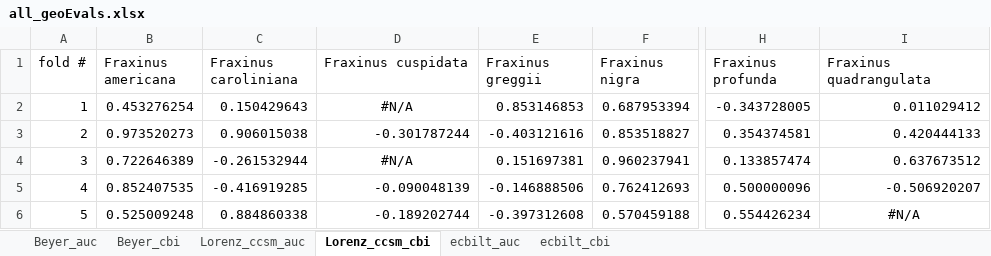
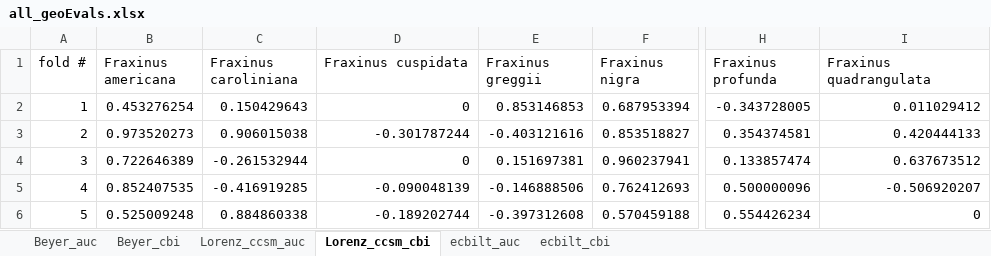
Before and after one commit to jenkinslauren/PVMvsENM, an Excel workbook: Models/Maxent/all_geoEvals.xlsx, sheet Lorenz_ccsm_cbi, drawn as a sheet; only a part is shown, gaps mark what is left out; values as stored, in another font and other column widths than the file's, no borders; the diff names each change by its address in the sheet, - before the commit and + after, or states it on an @@ line.

```diff
--- a/Models/Maxent/all_geoEvals.xlsx (sheet Lorenz_ccsm_cbi)
+++ b/Models/Maxent/all_geoEvals.xlsx (sheet Lorenz_ccsm_cbi)
-D2 (Fraxinus cuspidata): #N/A
+D2 (Fraxinus cuspidata): 0
-D2 alignment: center
+D2 alignment: right
-D4 (Fraxinus cuspidata): #N/A
+D4 (Fraxinus cuspidata): 0
-D4 alignment: center
+D4 alignment: right
-I6 (Fraxinus quadrangulata): #N/A
+I6 (Fraxinus quadrangulata): 0
-I6 alignment: center
+I6 alignment: right
```
Also changed, not shown: sheet ecbilt_cbi, sheet Beyer_cbi, 20 other files.
